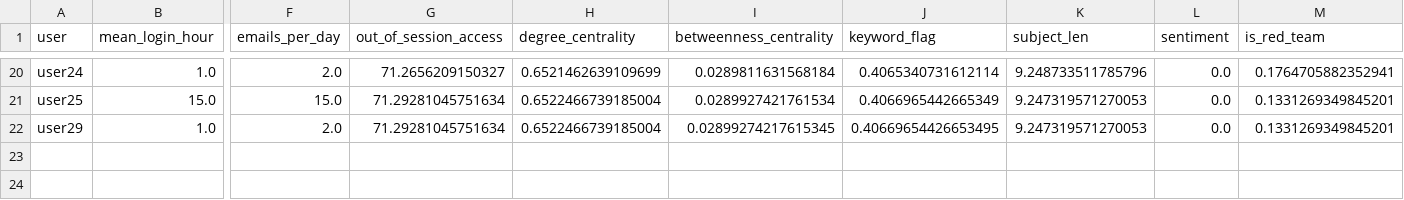
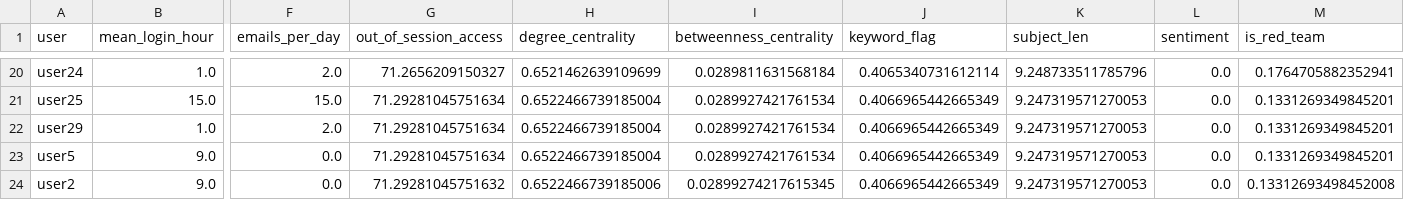
Before and after one commit to Kaarthik0505/insider-treat-detection, a CSV file: data/merged_features.csv, drawn as a sheet; only a part is shown, gaps mark what is left out; rows hold the shown columns only; the diff names each change by its address in the sheet, - before the commit and + after, or states it on an @@ line.

```diff
--- a/data/merged_features.csv
+++ b/data/merged_features.csv
-I22 (betweenness_centrality): 0.02899274217615345
+I22 (betweenness_centrality): 0.0289927421761534
-J22 (keyword_flag): 0.40669654426653495
+J22 (keyword_flag): 0.4066965442665349
+row 23: user5 | 9.0 | 0.0 | 71.29281045751634 | 0.6522466739185004 | 0.0289927421761534 | 0.4066965442665349 | 9.247319571270053 | 0.0 | 0.1331269349845201
+row 24: user2 | 9.0 | 0.0 | 71.29281045751632 | 0.6522466739185006 | 0.02899274217615345 | 0.4066965442665349 | 9.247319571270053 | 0.0 | 0.13312693498452008
```
Also changed, not shown: data/anomaly_scores.csv, 6 other files.
